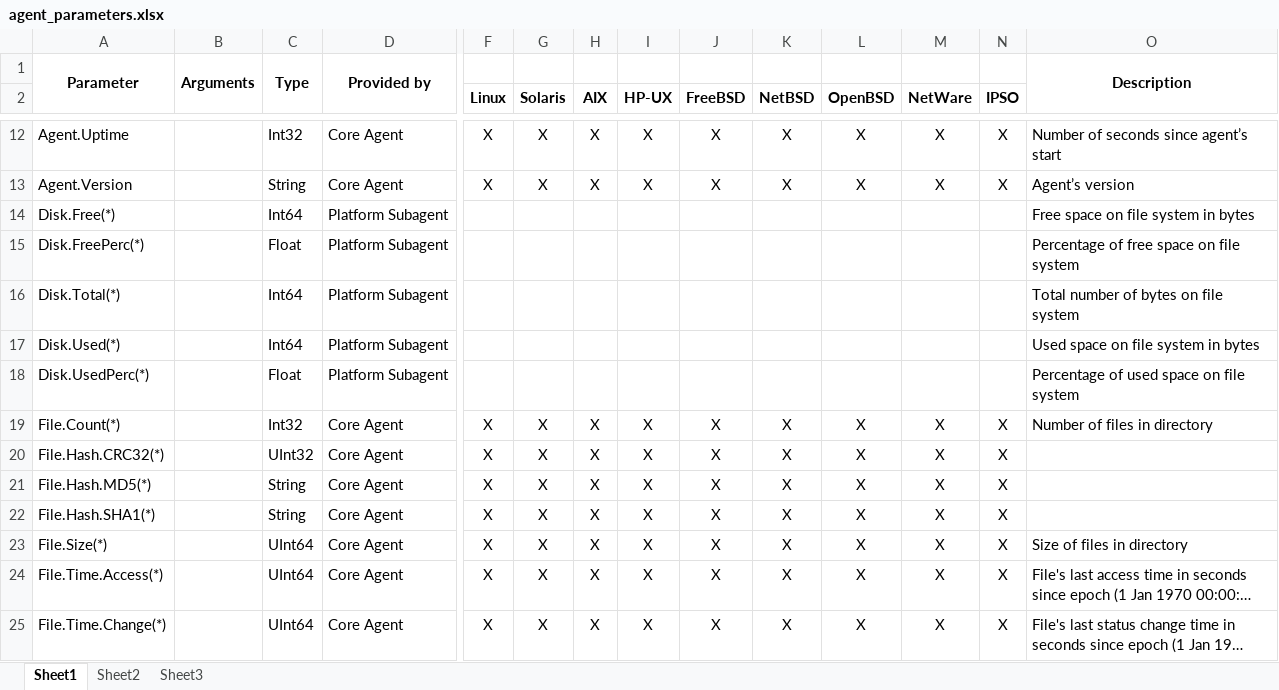
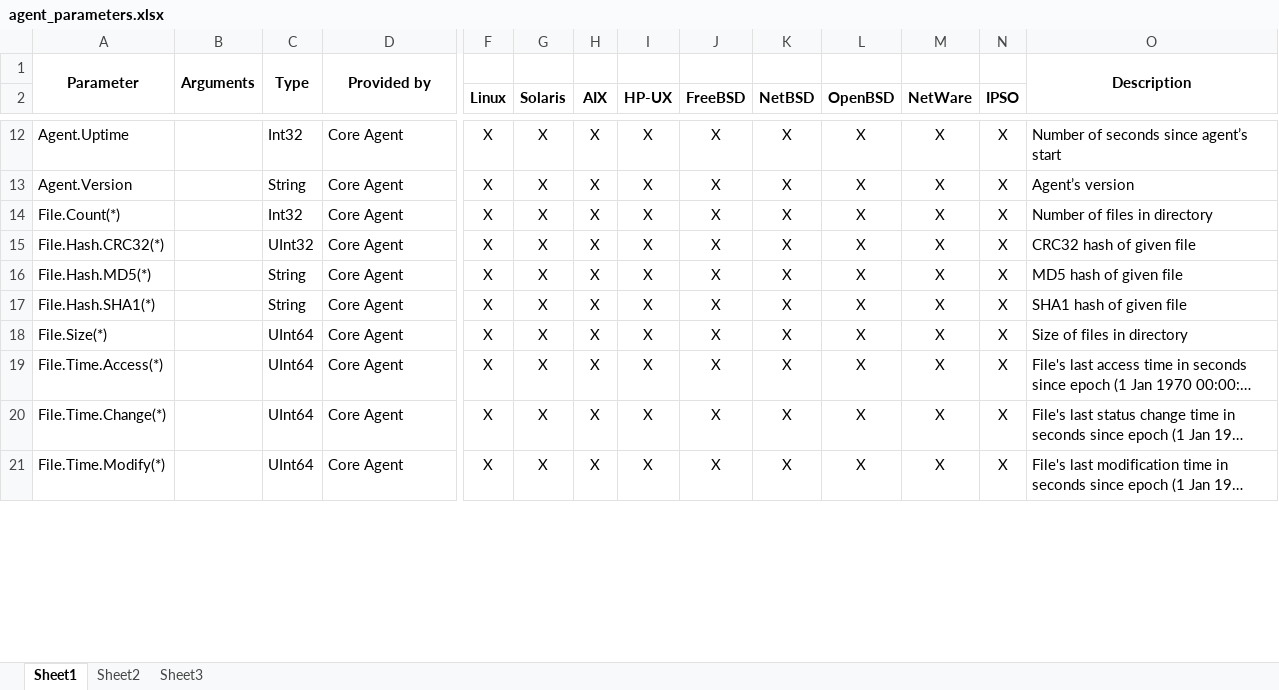
Before and after one commit to netxms/netxms, an Excel workbook: doc/misc/agent_parameters.xlsx, sheet Sheet1, drawn as a sheet; only a part is shown, gaps mark what is left out; the shorter side is filled out with more unchanged rows; long unchanged cells end in …; values as stored, in another font and other column widths than the file's, no borders; removed rows and columns are numbered as before the commit, all else as after; rows hold the shown columns only; the diff covers the shown part only; the diff names each change by its address in the sheet, - before the commit and + after, or states it on an @@ line.

Commit message:
updated

```diff
--- a/doc/misc/agent_parameters.xlsx (sheet Sheet1)
+++ b/doc/misc/agent_parameters.xlsx (sheet Sheet1)
-row 14: Disk.Free(*) |  | Int64 | Platform Subagent |  |  |  |  |  |  |  |  |  | Free space on file system in bytes
-row 15: Disk.FreePerc(*) |  | Float | Platform Subagent |  |  |  |  |  |  |  |  |  | Percentage of free space on file system
-row 16: Disk.Total(*) |  | Int64 | Platform Subagent |  |  |  |  |  |  |  |  |  | Total number of bytes on file system
-row 17: Disk.Used(*) |  | Int64 | Platform Subagent |  |  |  |  |  |  |  |  |  | Used space on file system in bytes
-row 18: Disk.UsedPerc(*) |  | Float | Platform Subagent |  |  |  |  |  |  |  |  |  | Percentage of used space on file system
-O15: (empty)
+O15: CRC32 hash of given file
-O16: (empty)
+O16: MD5 hash of given file
-O17: (empty)
+O17: SHA1 hash of given file
```
Also changed, not shown: 8 added rows and 17 edited cells elsewhere in this sheet.
